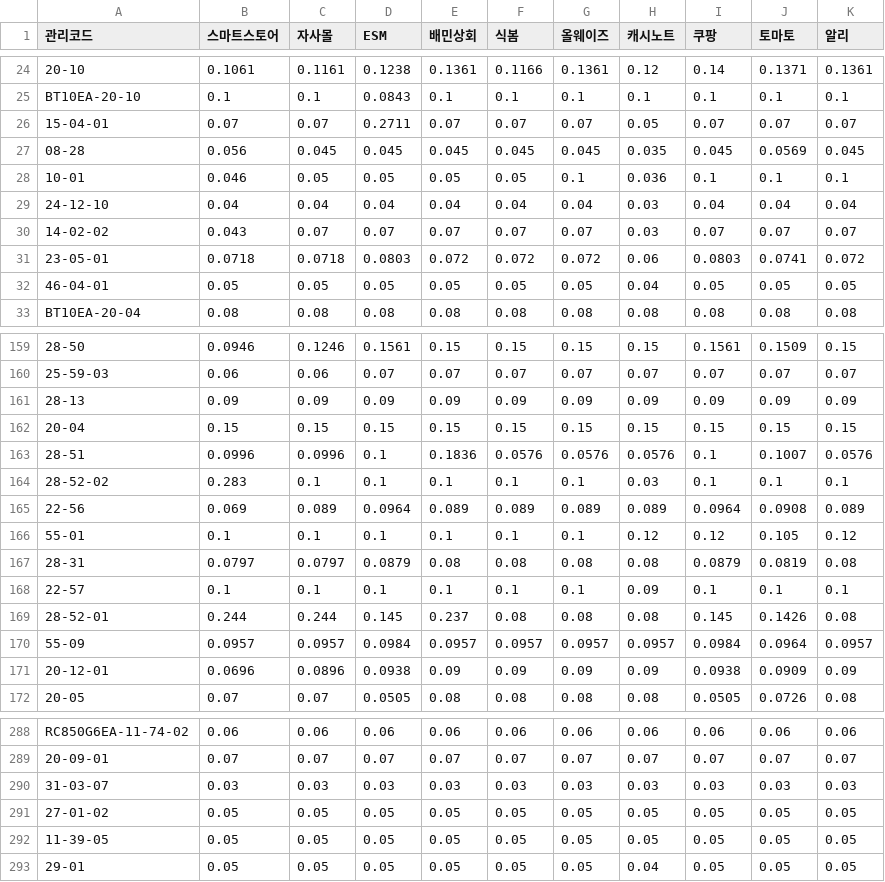
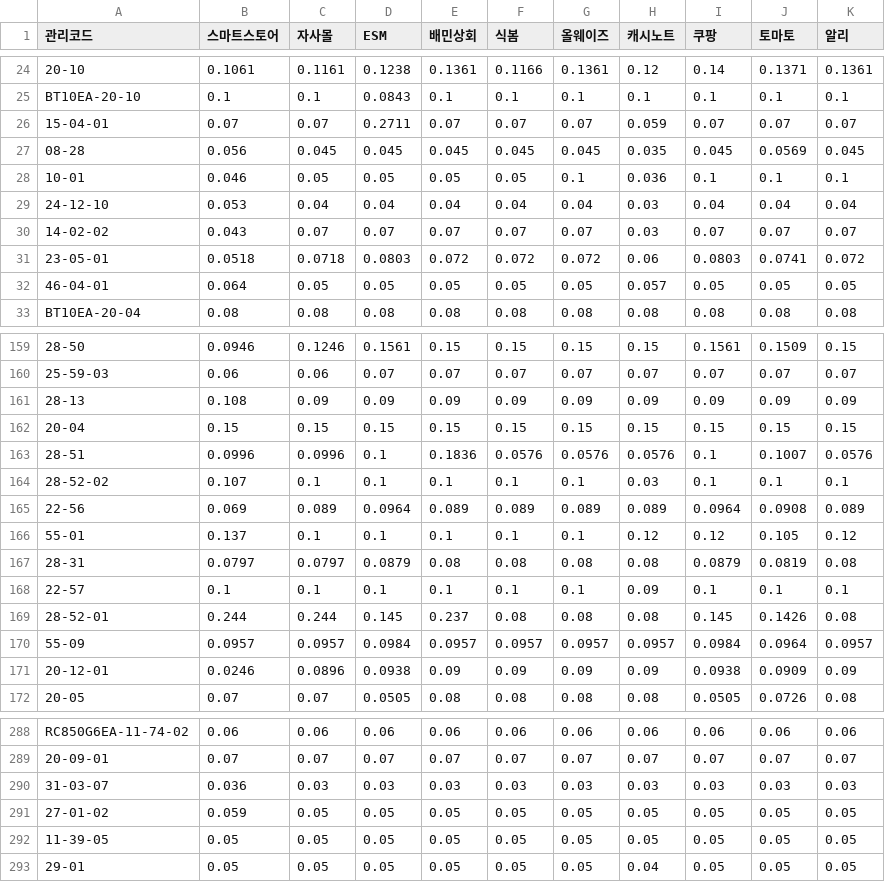
Before and after one commit to OURPROJECTDAO/work-automation-app, a CSV file: reference/baseline_margin.csv, drawn as a sheet; only a part is shown, gaps mark what is left out; the diff covers the shown part only; the diff names each change by its address in the sheet, - before the commit and + after, or states it on an @@ line.

Commit message:
data(baseline): 기준마진율 갱신(대시보드 편집)

```diff
--- a/reference/baseline_margin.csv
+++ b/reference/baseline_margin.csv
-H26 (캐시노트): 0.05
+H26 (캐시노트): 0.059
-B29 (스마트스토어): 0.04
+B29 (스마트스토어): 0.053
-B31 (스마트스토어): 0.0718
+B31 (스마트스토어): 0.0518
-B32 (스마트스토어): 0.05
+B32 (스마트스토어): 0.064
-H32 (캐시노트): 0.04
+H32 (캐시노트): 0.057
-B161 (스마트스토어): 0.09
+B161 (스마트스토어): 0.108
-B164 (스마트스토어): 0.283
+B164 (스마트스토어): 0.107
-B166 (스마트스토어): 0.1
+B166 (스마트스토어): 0.137
-B171 (스마트스토어): 0.0696
+B171 (스마트스토어): 0.0246
-B290 (스마트스토어): 0.03
+B290 (스마트스토어): 0.036
-B291 (스마트스토어): 0.05
+B291 (스마트스토어): 0.059
```
Also changed, not shown: 31 edited cells elsewhere in this file.
